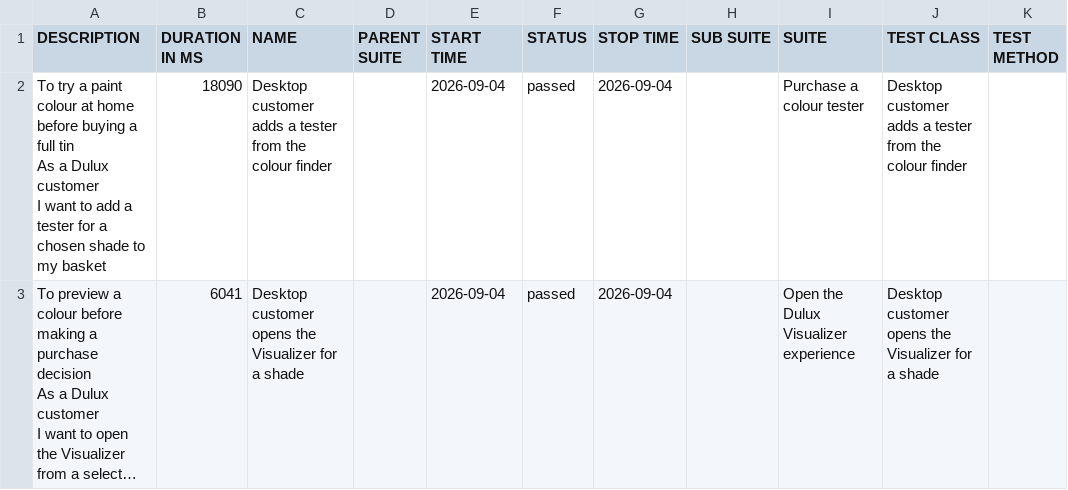
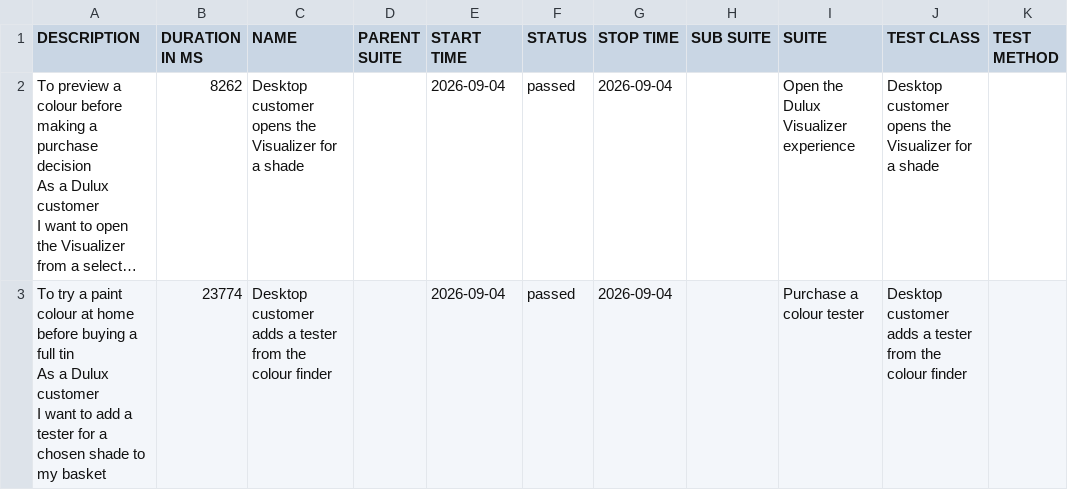
Before and after one commit to magdaU/playwright-e2e-test-dulux, a CSV file: data/suites.csv, drawn as a sheet; long unchanged cells end in …; removed rows and columns are numbered as before the commit, all else as after; ↵ is a line break in a cell; the diff names each change by its address in the sheet, - before the commit and + after, or states it on an @@ line.

```diff
--- a/data/suites.csv
+++ b/data/suites.csv
-row 2: To try a paint colour at home before buying a full tin ↵ As a Dulux customer ↵ I want to add a tester for a chosen shade to my basket | 18090 | Desktop customer adds a tester from the colour finder |  | 2026-09-04 | passed | 2026-09-04 |  | Purchase a colour tester | Desktop customer adds a tester from the colour finder
-B2 (DURATION IN MS): 6041
+B2 (DURATION IN MS): 8262
+row 3: To try a paint colour at home before buying a full tin ↵ As a Dulux customer ↵ I want to add a tester for a chosen shade to my basket | 23774 | Desktop customer adds a tester from the colour finder |  | 2026-09-04 | passed | 2026-09-04 |  | Purchase a colour tester | Desktop customer adds a tester from the colour finder
```
Also changed, not shown: data/behaviors.csv, 24 other files.
